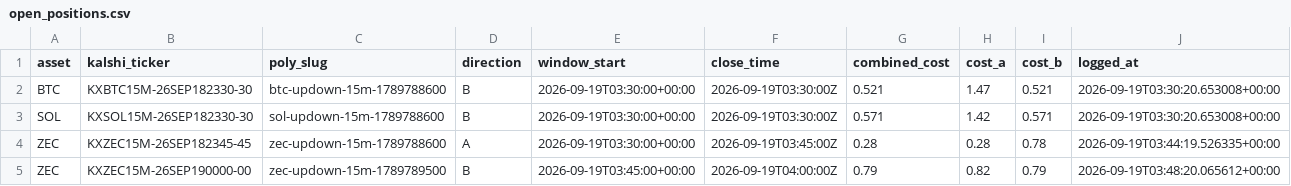
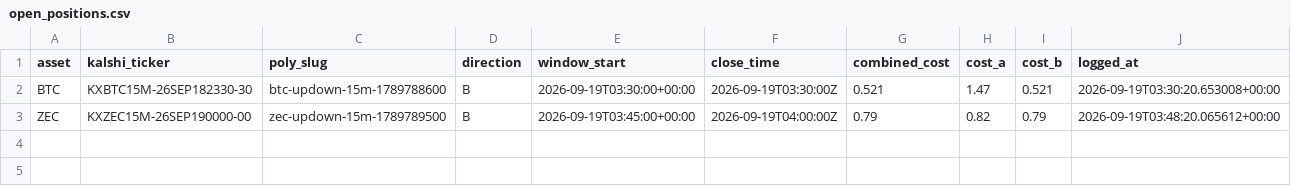
Before and after one commit to Prinxe-crypto/Gap-maker, a CSV file: open_positions.csv, drawn as a sheet; the diff names each change by its address in the sheet, - before the commit and + after, or states it on an @@ line.

```diff
--- a/open_positions.csv
+++ b/open_positions.csv
-row 3: SOL | KXSOL15M-26SEP182330-30 | sol-updown-15m-1789788600 | B | 2026-09-19T03:30:00+00:00 | 2026-09-19T03:30:00Z | 0.571 | 1.42 | 0.571 | 2026-09-19T03:30:20.653008+00:00
-row 4: ZEC | KXZEC15M-26SEP182345-45 | zec-updown-15m-1789788600 | A | 2026-09-19T03:30:00+00:00 | 2026-09-19T03:45:00Z | 0.28 | 0.28 | 0.78 | 2026-09-19T03:44:19.526335+00:00
```
Also changed, not shown: closed_positions.csv.
